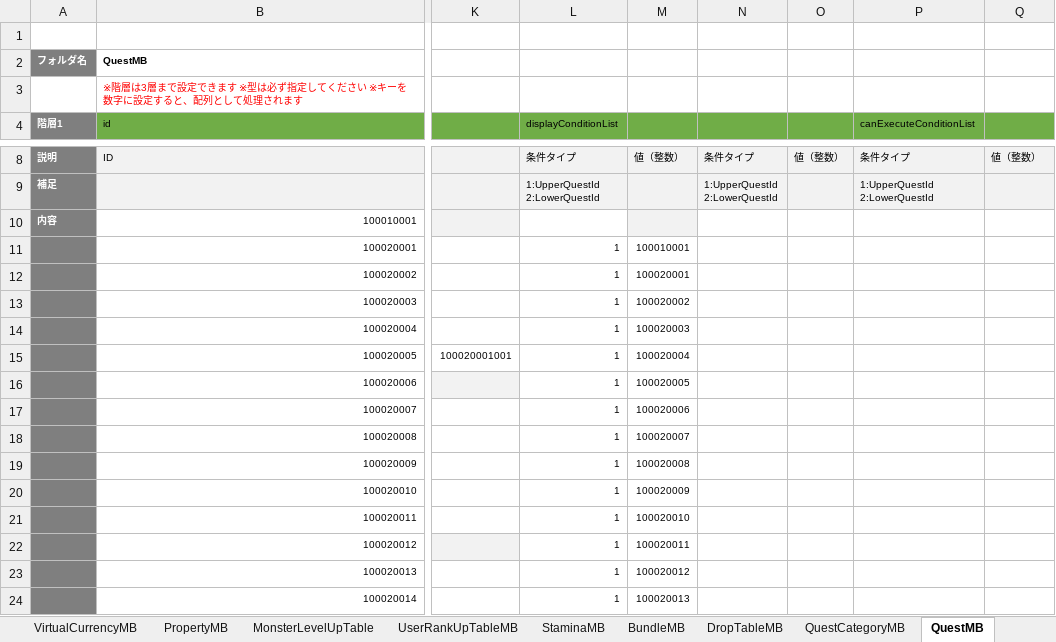
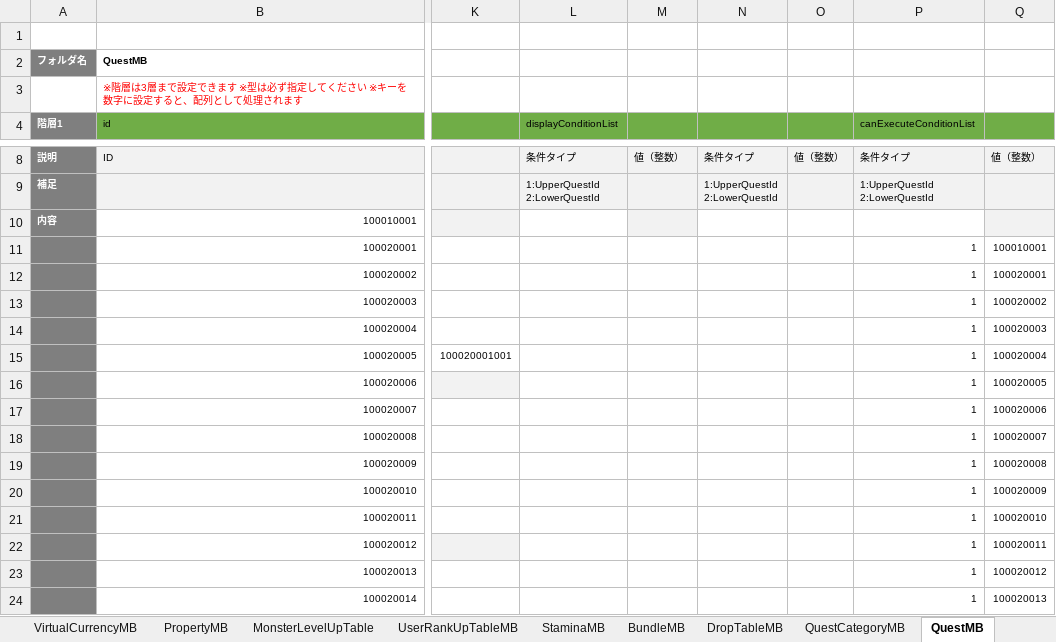
Before and after one commit to kimkimkimkimkim/PuzzleMonster, an Excel workbook: Assets/PlayFabData/Excel/Data.xlsm, sheet QuestMB, drawn as a sheet; only a part is shown, gaps mark what is left out; values as stored, in another font and other column widths than the file's, no borders; charts and pictures not drawn; the diff covers the shown part only; the diff names each change by its address in the sheet, - before the commit and + after, or states it on an @@ line.

```diff
--- a/Assets/PlayFabData/Excel/Data.xlsm (sheet QuestMB)
+++ b/Assets/PlayFabData/Excel/Data.xlsm (sheet QuestMB)
-Q10 fill: none
+Q10 fill: #F2F2F2
-L11:L24 (displayConditionList): 1
+L11:L24 (displayConditionList): (empty)
-M11: 100010001
+M11: (empty)
-P11:P24 (canExecuteConditionList): (empty)
+P11:P24 (canExecuteConditionList): 1
-Q11: (empty)
+Q11: 100010001
-M12: 100020001
+M12: (empty)
-Q12: (empty)
+Q12: 100020001
-M13: 100020002
+M13: (empty)
-Q13: (empty)
+Q13: 100020002
-M14: 100020003
+M14: (empty)
-Q14: (empty)
+Q14: 100020003
-M15: 100020004
+M15: (empty)
-Q15: (empty)
+Q15: 100020004
-M16: 100020005
+M16: (empty)
-Q16: (empty)
+Q16: 100020005
-M17: 100020006
+M17: (empty)
-Q17: (empty)
+Q17: 100020006
-M18: 100020007
+M18: (empty)
-Q18: (empty)
+Q18: 100020007
-M19: 100020008
+M19: (empty)
-Q19: (empty)
+Q19: 100020008
-M20: 100020009
+M20: (empty)
-Q20: (empty)
+Q20: 100020009
-M21: 100020010
+M21: (empty)
-Q21: (empty)
+Q21: 100020010
-M22: 100020011
+M22: (empty)
-Q22: (empty)
+Q22: 100020011
-M23: 100020012
+M23: (empty)
-Q23: (empty)
+Q23: 100020012
-M24: 100020013
+M24: (empty)
-Q24: (empty)
+Q24: 100020013
```
Also changed, not shown: 244 edited cells and cell formats elsewhere in this sheet, charts or pictures, 8 other files.
